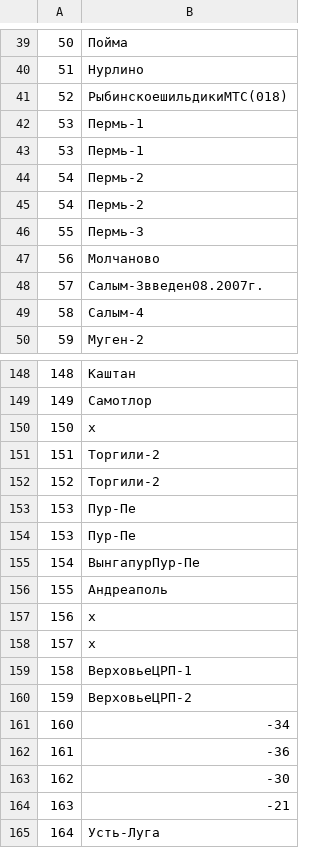
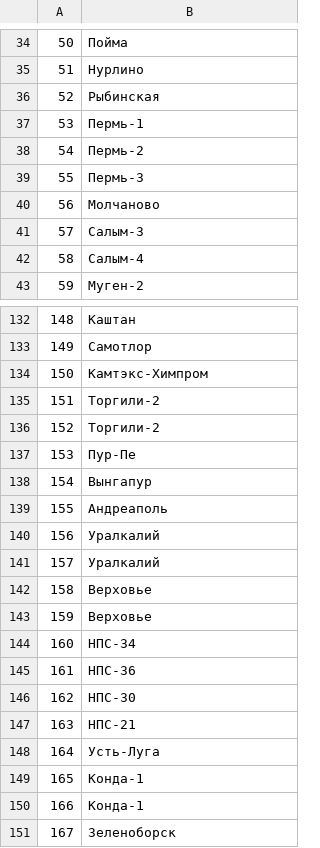
Before and after one commit to Kosekibas/py_osc_tavr, a CSV file: SN_TAVR.csv, drawn as a sheet; only a part is shown, gaps mark what is left out; the shorter side is filled out with more unchanged rows; the diff covers the shown part only.

```diff
--- a/SN_TAVR.csv
+++ b/SN_TAVR.csv
@@ -40,6 +35,4 @@
 51;Нурлино
-52;РыбинскоешильдикиМТС(018)
+52;Рыбинская
 53;Пермь-1
-53;Пермь-1
-54;Пермь-2
 54;Пермь-2
@@ -47,3 +40,3 @@
 56;Молчаново
-57;Салым-3введен08.2007г.
+57;Салым-3
 58;Салым-4
@@ -149,3 +133,3 @@
 149;Самотлор
-150;x
+150;Камтэкс-Химпром
 151;Торгили-2
@@ -153,13 +137,12 @@
 153;Пур-Пе
-153;Пур-Пе
-154;ВынгапурПур-Пе
+154;Вынгапур
 155;Андреаполь
-156;x
-157;x
-158;ВерховьеЦРП-1
-159;ВерховьеЦРП-2
-160;-34
-161;-36
-162;-30
-163;-21
+156;Уралкалий
+157;Уралкалий
+158;Верховье
+159;Верховье
+160;НПС-34
+161;НПС-36
+162;НПС-30
+163;НПС-21
 164;Усть-Луга
```
Also changed, not shown: 14 removed rows and 36 edited cells elsewhere in this file, 5 other files.
